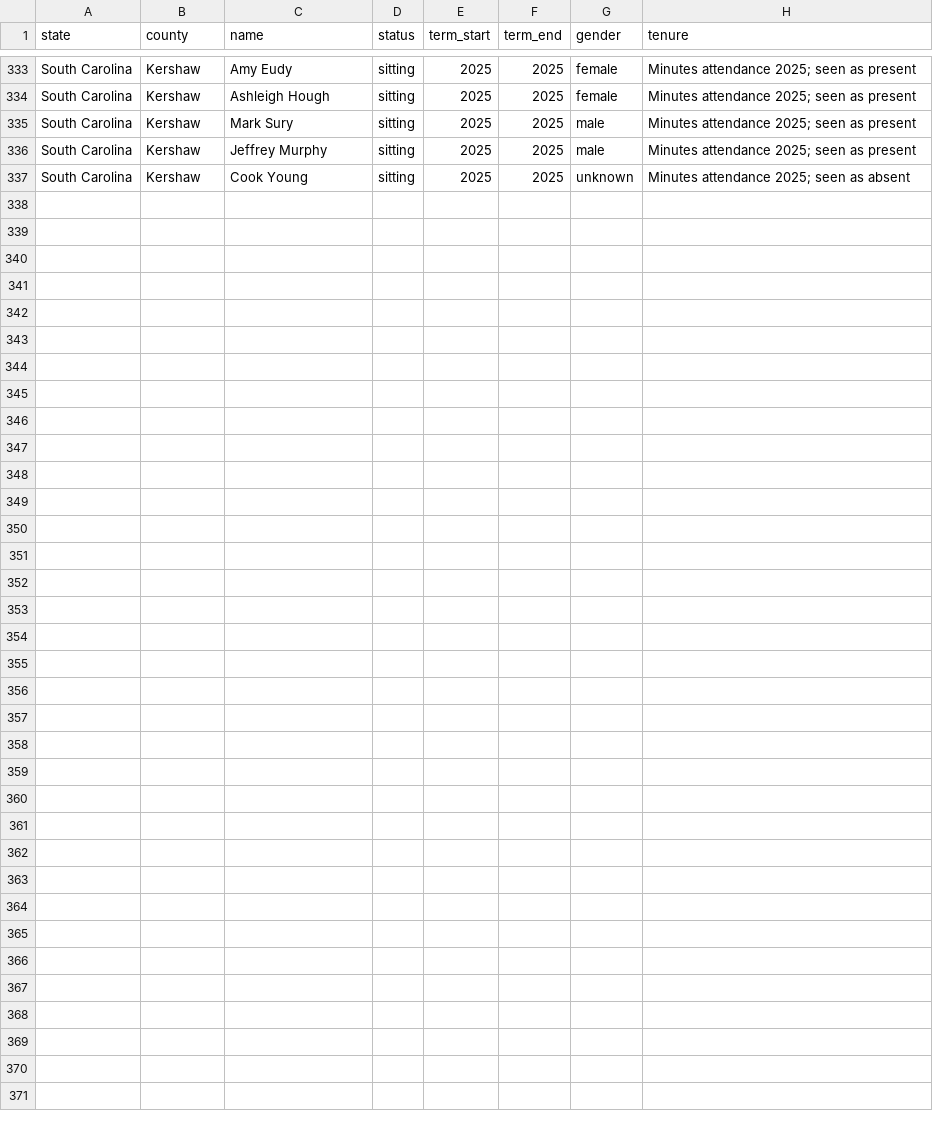
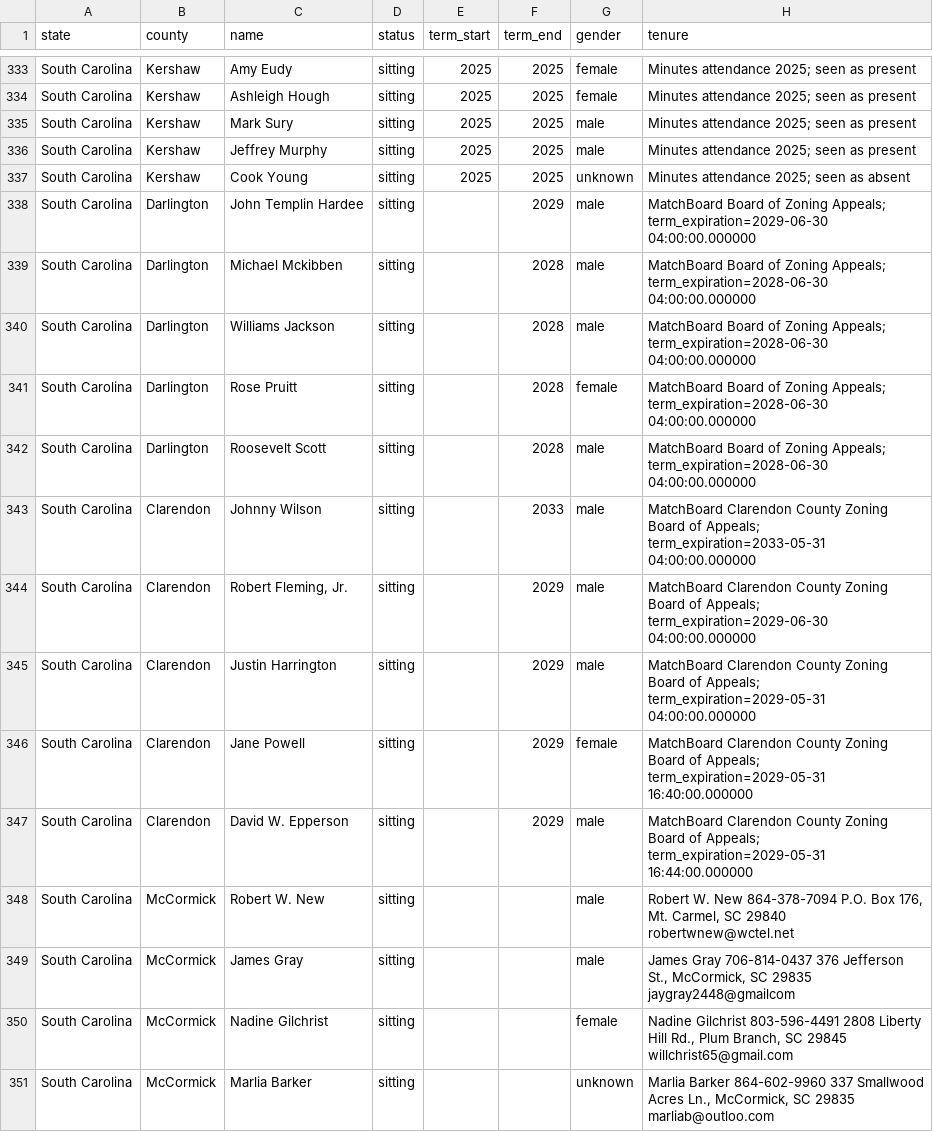
Before and after one commit to Coolgithub1/scaled-sc-scrape, a CSV file: boza_scraper/boza_members.csv, drawn as a sheet; only a part is shown, gaps mark what is left out.

```diff
--- a/boza_scraper/boza_members.csv
+++ b/boza_scraper/boza_members.csv
@@ -368 +368,15 @@ South Carolina,Kershaw,Jeffrey Murphy,sitting,2025,2025,male,Minutes attendance
 South Carolina,Kershaw,Cook Young,sitting,2025,2025,unknown,Minutes attendance 2025; seen as absent
+South Carolina,Darlington,John Templin Hardee,sitting,,2029,male,MatchBoard Board of Zoning Appeals; term_expiration=2029-06-30 04:00:00.000000
+South Carolina,Darlington,Michael Mckibben,sitting,,2028,male,MatchBoard Board of Zoning Appeals; term_expiration=2028-06-30 04:00:00.000000
+South Carolina,Darlington,Williams Jackson,sitting,,2028,male,MatchBoard Board of Zoning Appeals; term_expiration=2028-06-30 04:00:00.000000
+South Carolina,Darlington,Rose Pruitt,sitting,,2028,female,MatchBoard Board of Zoning Appeals; term_expiration=2028-06-30 04:00:00.000000
+South Carolina,Darlington,Roosevelt Scott,sitting,,2028,male,MatchBoard Board of Zoning Appeals; term_expiration=2028-06-30 04:00:00.000000
+South Carolina,Clarendon,Johnny Wilson,sitting,,2033,male,MatchBoard Clarendon County Zoning Board of Appeals; term_expiration=2033-05-31 04:00:00.000000
+South Carolina,Clarendon,"Robert Fleming, Jr.",sitting,,2029,male,MatchBoard Clarendon County Zoning Board of Appeals; term_expiration=2029-06-30 04:00:00.000000
+South Carolina,Clarendon,Justin Harrington,sitting,,2029,male,MatchBoard Clarendon County Zoning Board of Appeals; term_expiration=2029-05-31 04:00:00.000000
+South Carolina,Clarendon,Jane Powell,sitting,,2029,female,MatchBoard Clarendon County Zoning Board of Appeals; term_expiration=2029-05-31 16:40:00.000000
+South Carolina,Clarendon,David W. Epperson,sitting,,2029,male,MatchBoard Clarendon County Zoning Board of Appeals; term_expiration=2029-05-31 16:44:00.000000
+South Carolina,McCormick,Robert W. New,sitting,,,male,"Robert W. New 864-378-7094 P.O. Box 176, Mt. Carmel, SC 29840 robertwnew@wctel.net"
+South Carolina,McCormick,James Gray,sitting,,,male,"James Gray 706-814-0437 376 Jefferson St., McCormick, SC 29835 jaygray2448@gmailcom"
+South Carolina,McCormick,Nadine Gilchrist,sitting,,,female,"Nadine Gilchrist 803-596-4491 2808 Liberty Hill Rd., Plum Branch, SC 29845 willchrist65@gmail.com"
+South Carolina,McCormick,Marlia Barker,sitting,,,unknown,"Marlia Barker 864-602-9960 337 Smallwood Acres Ln., McCormick, SC 29835 marliab@outloo.com"
```
Also changed, not shown: 2 other files.
